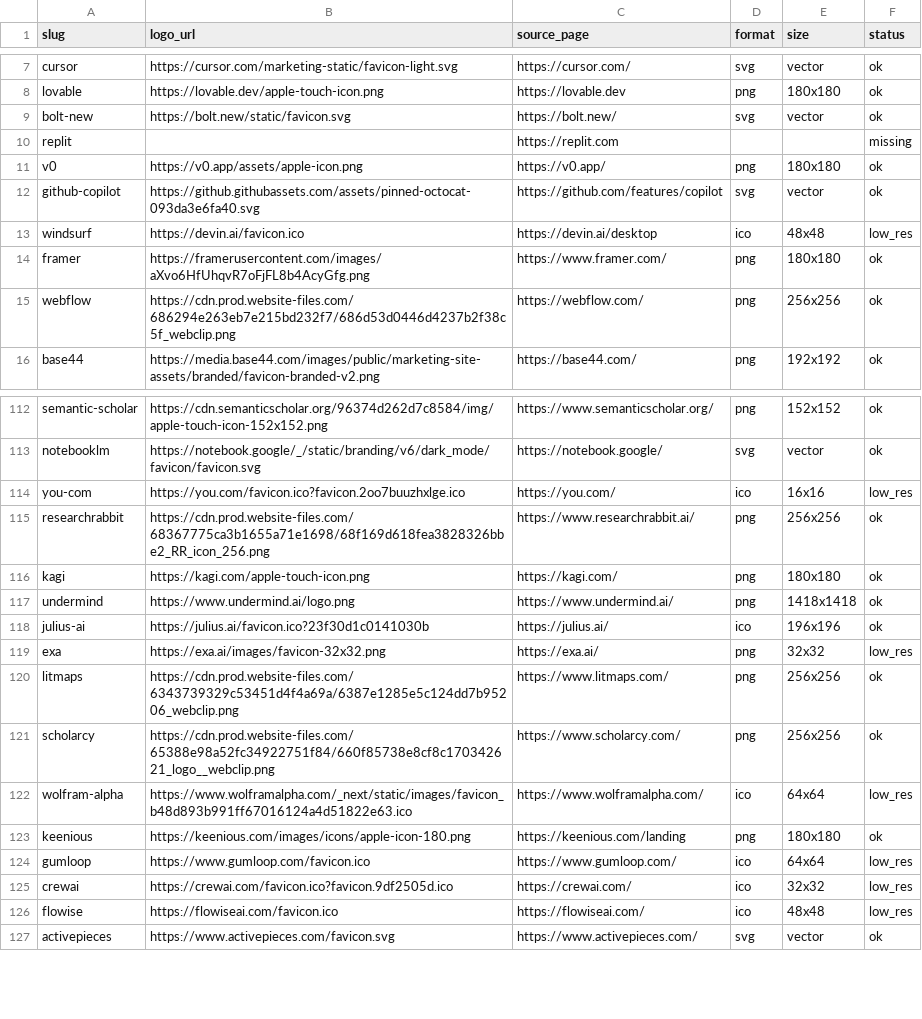
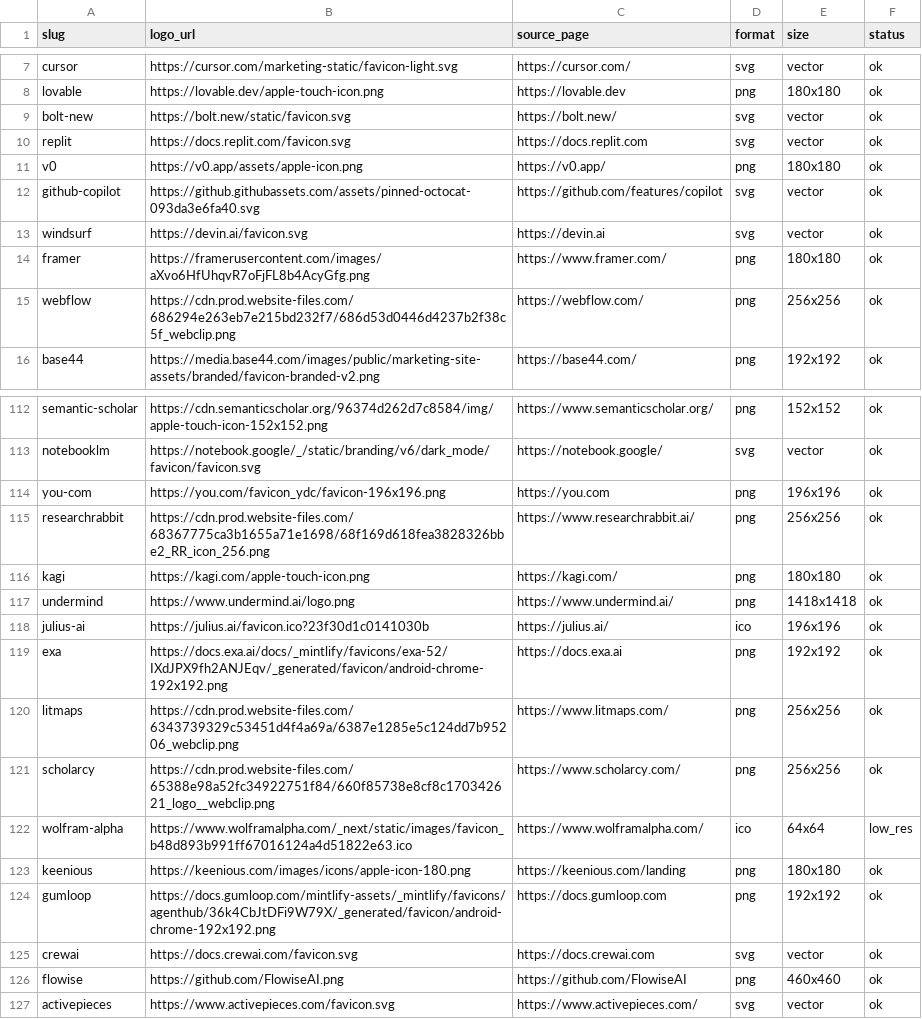
Before and after one commit to mputiyon1985/bestbotfor, a CSV file: src/data/logo-sources.csv, drawn as a sheet; only a part is shown, gaps mark what is left out; the diff covers the shown part only.

```diff
--- a/src/data/logo-sources.csv
+++ b/src/data/logo-sources.csv
@@ -9,6 +9,6 @@ lovable,https://lovable.dev/apple-touch-icon.png,https://lovable.dev,png,180x180
 bolt-new,https://bolt.new/static/favicon.svg,https://bolt.new/,svg,vector,ok
-replit,,https://replit.com,,,missing
+replit,https://docs.replit.com/favicon.svg,https://docs.replit.com,svg,vector,ok
 v0,https://v0.app/assets/apple-icon.png,https://v0.app/,png,180x180,ok
 github-copilot,https://github.githubassets.com/assets/pinned-octocat-093da3e6fa40.svg,https://github.com/features/copilot,svg,vector,ok
-windsurf,https://devin.ai/favicon.ico,https://devin.ai/desktop,ico,48x48,low_res
+windsurf,https://devin.ai/favicon.svg,https://devin.ai,svg,vector,ok
 framer,https://framerusercontent.com/images/aXvo6HfUhqvR7oFjFL8b4AcyGfg.png,https://www.framer.com/,png,180x180,ok
@@ -113,3 +113,3 @@ semantic-scholar,https://cdn.semanticscholar.org/96374d262d7c8584/img/apple-touc
 notebooklm,https://notebook.google/_/static/branding/v6/dark_mode/favicon/favicon.svg,https://notebook.google/,svg,vector,ok
-you-com,https://you.com/favicon.ico?favicon.2oo7buuzhxlge.ico,https://you.com/,ico,16x16,low_res
+you-com,https://you.com/favicon_ydc/favicon-196x196.png,https://you.com,png,196x196,ok
 researchrabbit,https://cdn.prod.website-files.com/68367775ca3b1655a71e1698/68f169d618fea3828326bbe2_RR_icon_256.png,https://www.researchrabbit.ai/,png,256x256,ok
@@ -118,3 +118,3 @@ undermind,https://www.undermind.ai/logo.png,https://www.undermind.ai/,png,1418x1
 julius-ai,https://julius.ai/favicon.ico?23f30d1c0141030b,https://julius.ai/,ico,196x196,ok
-exa,https://exa.ai/images/favicon-32x32.png,https://exa.ai/,png,32x32,low_res
+exa,https://docs.exa.ai/docs/_mintlify/favicons/exa-52/IXdJPX9fh2ANJEqv/_generated/favicon/android-chrome-192x192.png,https://docs.exa.ai,png,192x192,ok
 litmaps,https://cdn.prod.website-files.com/6343739329c53451d4f4a69a/6387e1285e5c124dd7b95206_webclip.png,https://www.litmaps.com/,png,256x256,ok
@@ -123,5 +123,5 @@ wolfram-alpha,https://www.wolframalpha.com/_next/static/images/favicon_b48d893b9
 keenious,https://keenious.com/images/icons/apple-icon-180.png,https://keenious.com/landing,png,180x180,ok
-gumloop,https://www.gumloop.com/favicon.ico,https://www.gumloop.com/,ico,64x64,low_res
-crewai,https://crewai.com/favicon.ico?favicon.9df2505d.ico,https://crewai.com/,ico,32x32,low_res
-flowise,https://flowiseai.com/favicon.ico,https://flowiseai.com/,ico,48x48,low_res
+gumloop,https://docs.gumloop.com/mintlify-assets/_mintlify/favicons/agenthub/36k4CbJtDFi9W79X/_generated/favicon/android-chrome-192x192.png,https://docs.gumloop.com,png,192x192,ok
+crewai,https://docs.crewai.com/favicon.svg,https://docs.crewai.com,svg,vector,ok
+flowise,https://github.com/FlowiseAI.png,https://github.com/FlowiseAI,png,460x460,ok
 activepieces,https://www.activepieces.com/favicon.svg,https://www.activepieces.com/,svg,vector,ok
```
Also changed, not shown: 91 edited cells elsewhere in this file, 29 other files.
